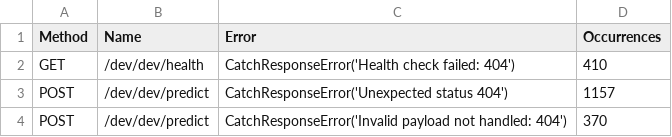
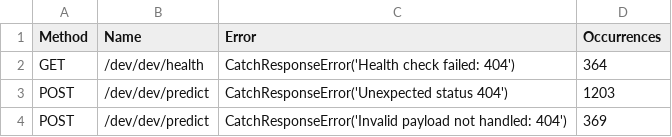
Before and after one commit to adithyanaren/unified-qa-framework, a CSV file: locust/results_failures.csv, drawn as a sheet.

```diff
--- a/locust/results_failures.csv
+++ b/locust/results_failures.csv
@@ -1,4 +1,4 @@
 Method,Name,Error,Occurrences
-GET,/dev/dev/health,CatchResponseError('Health check failed: 404'),410
-POST,/dev/dev/predict,CatchResponseError('Unexpected status 404'),1157
-POST,/dev/dev/predict,CatchResponseError('Invalid payload not handled: 404'),370
+GET,/dev/dev/health,CatchResponseError('Health check failed: 404'),364
+POST,/dev/dev/predict,CatchResponseError('Unexpected status 404'),1203
+POST,/dev/dev/predict,CatchResponseError('Invalid payload not handled: 404'),369
```
Also changed, not shown: locust/results_stats.csv, locust/results_stats_history.csv, 16 other files.
